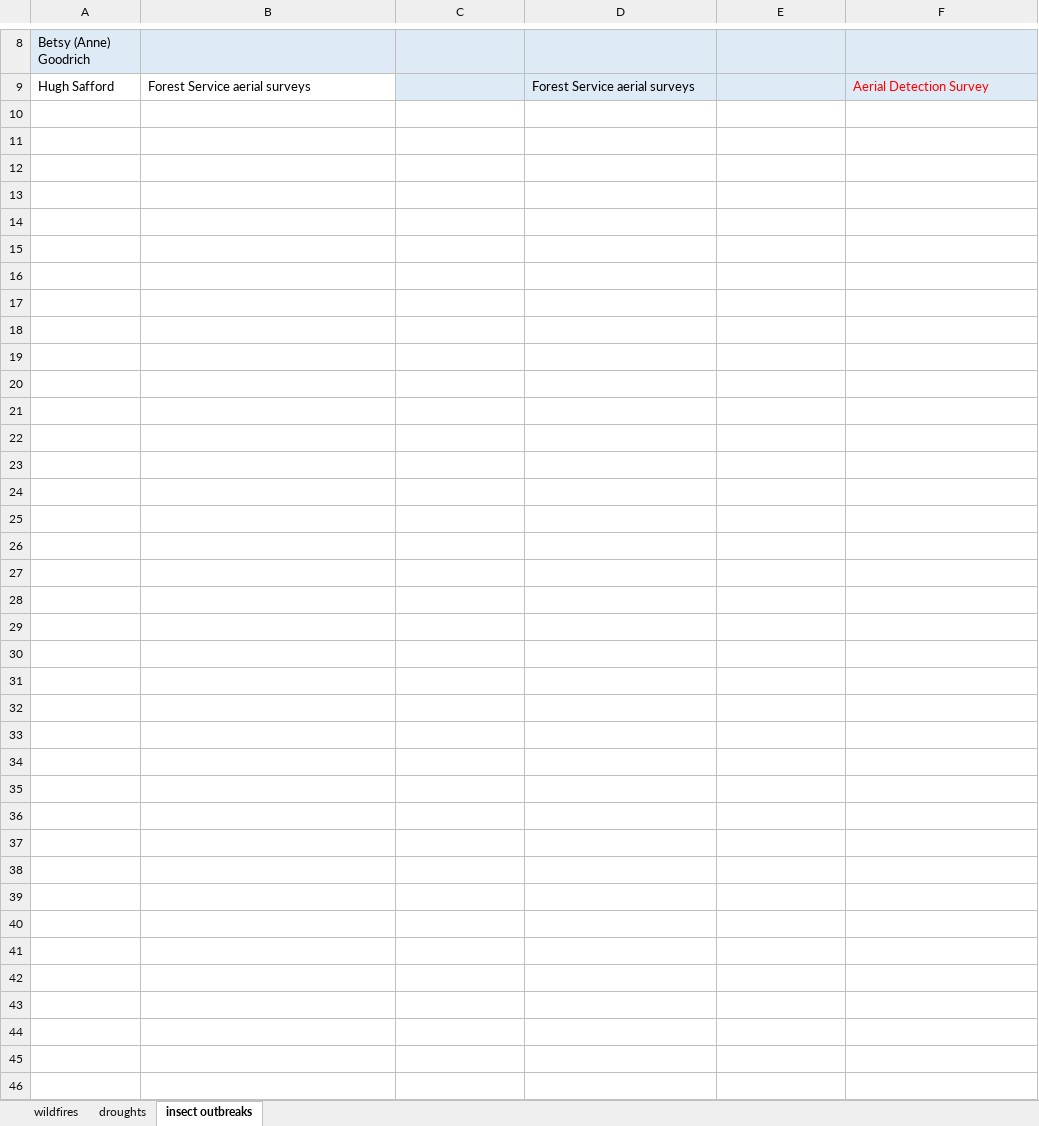
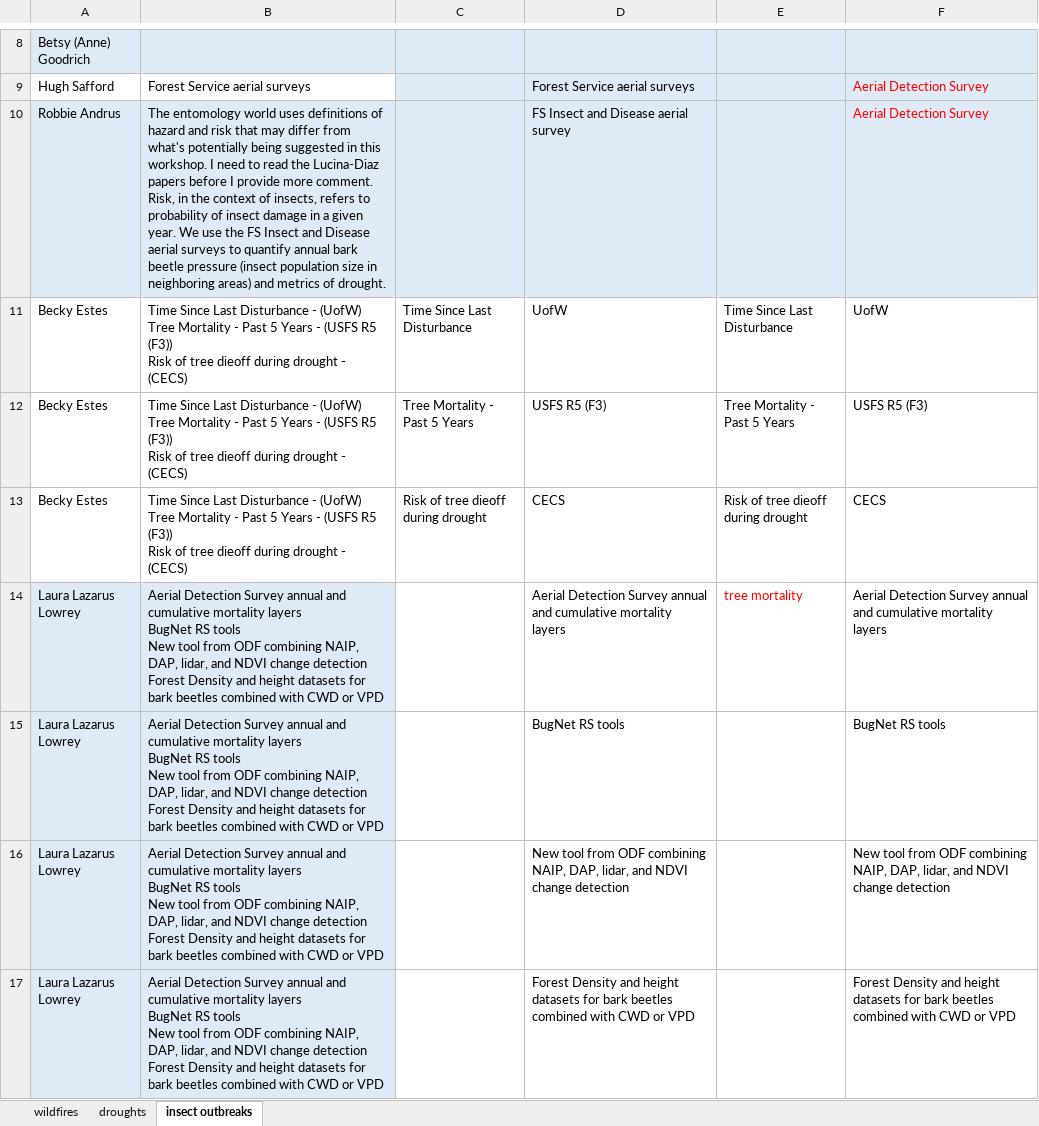
Before and after one commit to th2018/WEST_COAST_ES, an Excel workbook: pre_workshop_survey/indicator_dataset_H/H.xlsx, sheet insect outbreaks, drawn as a sheet; only a part is shown, gaps mark what is left out; values as stored, in another font and other column widths than the file's, no borders; charts and pictures and table styles not drawn; ↵ is a line break in a cell; the diff names each change by its address in the sheet, - before the commit and + after, or states it on an @@ line.

```diff
--- a/pre_workshop_survey/indicator_dataset_H/H.xlsx (sheet insect outbreaks)
+++ b/pre_workshop_survey/indicator_dataset_H/H.xlsx (sheet insect outbreaks)
+row 10: Robbie Andrus | The entomology world uses definitions of hazard and risk that may differ from what's potentially being suggested in this workshop. I need to read the Lucina-Diaz papers before I provide more comment. Risk, in the context of insects, refers to probability of insect damage in a given year. We use the FS Insect and Disease aerial surveys to quantify annual bark beetle pressure (insect population size in neighboring areas) and metrics of drought. |  | FS Insect and Disease aerial survey |  | Aerial Detection Survey
+row 11: Becky Estes | Time Since Last Disturbance - (UofW) ↵ Tree Mortality - Past 5 Years - (USFS R5 (F3)) ↵ Risk of tree dieoff during drought - (CECS) | Time Since Last Disturbance | UofW | Time Since Last Disturbance | UofW
+row 12: Becky Estes | Time Since Last Disturbance - (UofW) ↵ Tree Mortality - Past 5 Years - (USFS R5 (F3)) ↵ Risk of tree dieoff during drought - (CECS) | Tree Mortality - Past 5 Years | USFS R5 (F3) | Tree Mortality - Past 5 Years | USFS R5 (F3)
+row 13: Becky Estes | Time Since Last Disturbance - (UofW) ↵ Tree Mortality - Past 5 Years - (USFS R5 (F3)) ↵ Risk of tree dieoff during drought - (CECS) | Risk of tree dieoff during drought | CECS | Risk of tree dieoff during drought | CECS
+row 14: Laura Lazarus Lowrey | Aerial Detection Survey annual and cumulative mortality layers ↵ BugNet RS tools ↵ New tool from ODF combining NAIP, DAP, lidar, and NDVI change detection ↵ Forest Density and height datasets for bark beetles combined with CWD or VPD |  | Aerial Detection Survey annual and cumulative mortality layers | tree mortality | Aerial Detection Survey annual and cumulative mortality layers
+row 15: Laura Lazarus Lowrey | Aerial Detection Survey annual and cumulative mortality layers ↵ BugNet RS tools ↵ New tool from ODF combining NAIP, DAP, lidar, and NDVI change detection ↵ Forest Density and height datasets for bark beetles combined with CWD or VPD |  | BugNet RS tools |  | BugNet RS tools
+row 16: Laura Lazarus Lowrey | Aerial Detection Survey annual and cumulative mortality layers ↵ BugNet RS tools ↵ New tool from ODF combining NAIP, DAP, lidar, and NDVI change detection ↵ Forest Density and height datasets for bark beetles combined with CWD or VPD |  | New tool from ODF combining NAIP, DAP, lidar, and NDVI change detection |  | New tool from ODF combining NAIP, DAP, lidar, and NDVI change detection
+row 17: Laura Lazarus Lowrey | Aerial Detection Survey annual and cumulative mortality layers ↵ BugNet RS tools ↵ New tool from ODF combining NAIP, DAP, lidar, and NDVI change detection ↵ Forest Density and height datasets for bark beetles combined with CWD or VPD |  | Forest Density and height datasets for bark beetles combined with CWD or VPD |  | Forest Density and height datasets for bark beetles combined with CWD or VPD
```
Also changed, not shown: sheet droughts, sheet wildfires, 1 other file.
